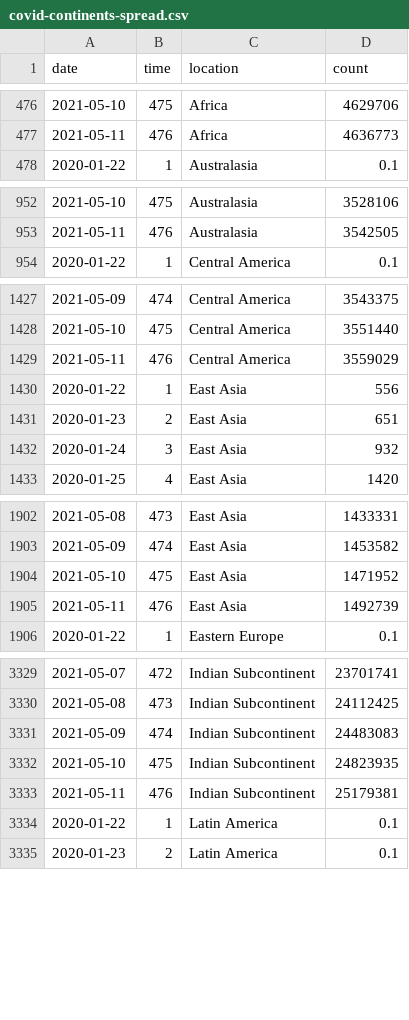
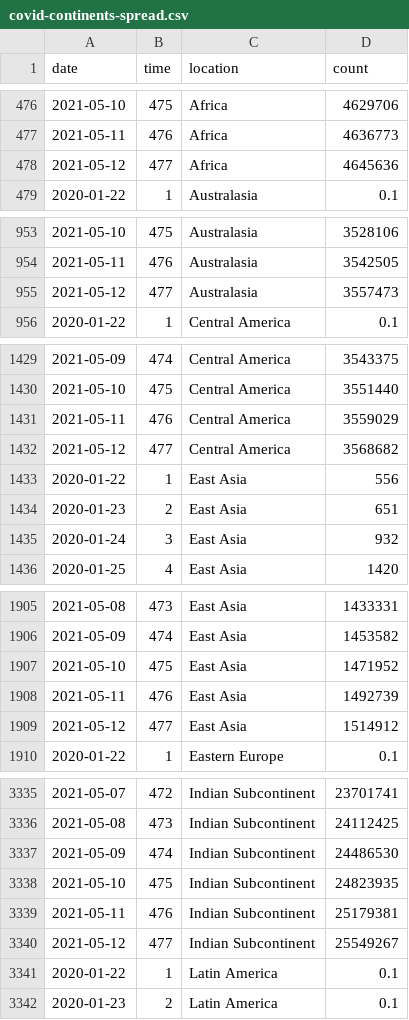
Before and after one commit to robhanssen/covid19-v2, a CSV file: data/covid-continents-spread.csv, drawn as a sheet; only a part is shown, gaps mark what is left out; the diff covers the shown part only.

Commit message:
Automated data update May 13, 2021 at 05:05

```diff
--- a/data/covid-continents-spread.csv
+++ b/data/covid-continents-spread.csv
@@ -477,2 +477,3 @@ date,time,location,count
 2021-05-11,476,Africa,4636773
+2021-05-12,477,Africa,4645636
 2020-01-22,1,Australasia,0.1
@@ -953,2 +954,3 @@ date,time,location,count
 2021-05-11,476,Australasia,3542505
+2021-05-12,477,Australasia,3557473
 2020-01-22,1,Central America,0.1
@@ -1429,2 +1431,3 @@ date,time,location,count
 2021-05-11,476,Central America,3559029
+2021-05-12,477,Central America,3568682
 2020-01-22,1,East Asia,556
@@ -1905,2 +1908,3 @@ date,time,location,count
 2021-05-11,476,East Asia,1492739
+2021-05-12,477,East Asia,1514912
 2020-01-22,1,Eastern Europe,0.1
@@ -3330,5 +3336,6 @@ date,time,location,count
 2021-05-08,473,Indian Subcontinent,24112425
-2021-05-09,474,Indian Subcontinent,24483083
+2021-05-09,474,Indian Subcontinent,24486530
 2021-05-10,475,Indian Subcontinent,24823935
 2021-05-11,476,Indian Subcontinent,25179381
+2021-05-12,477,Indian Subcontinent,25549267
 2020-01-22,1,Latin America,0.1
```
Also changed, not shown: 8 added rows elsewhere in this file, data/covid-continents-deaths.csv, data/covid-continents-deathsgrowth.csv, 34 other files.
